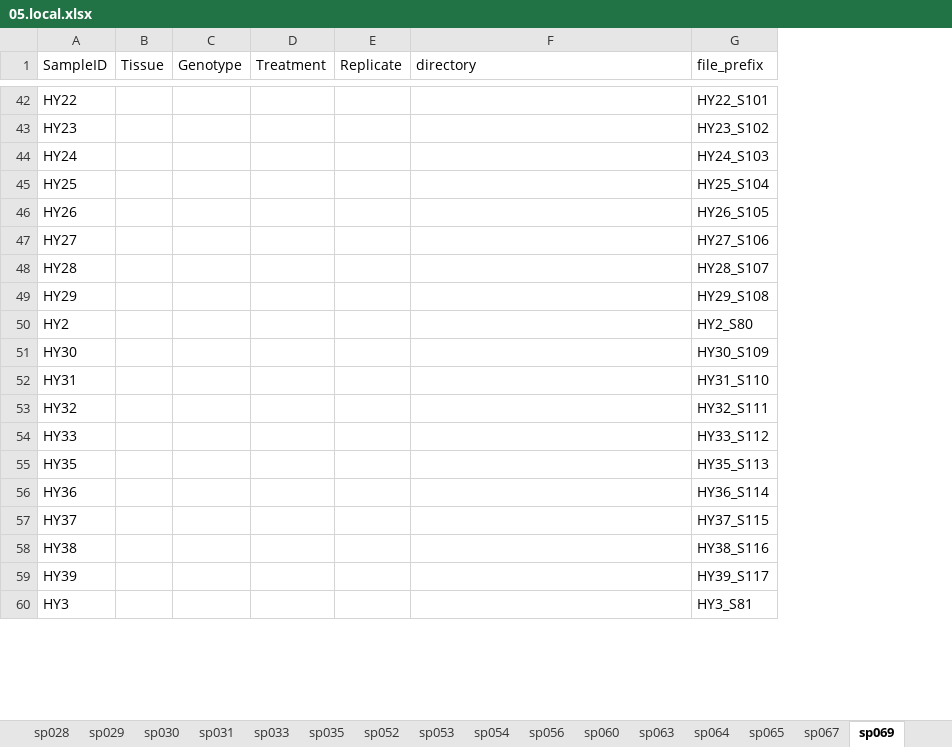
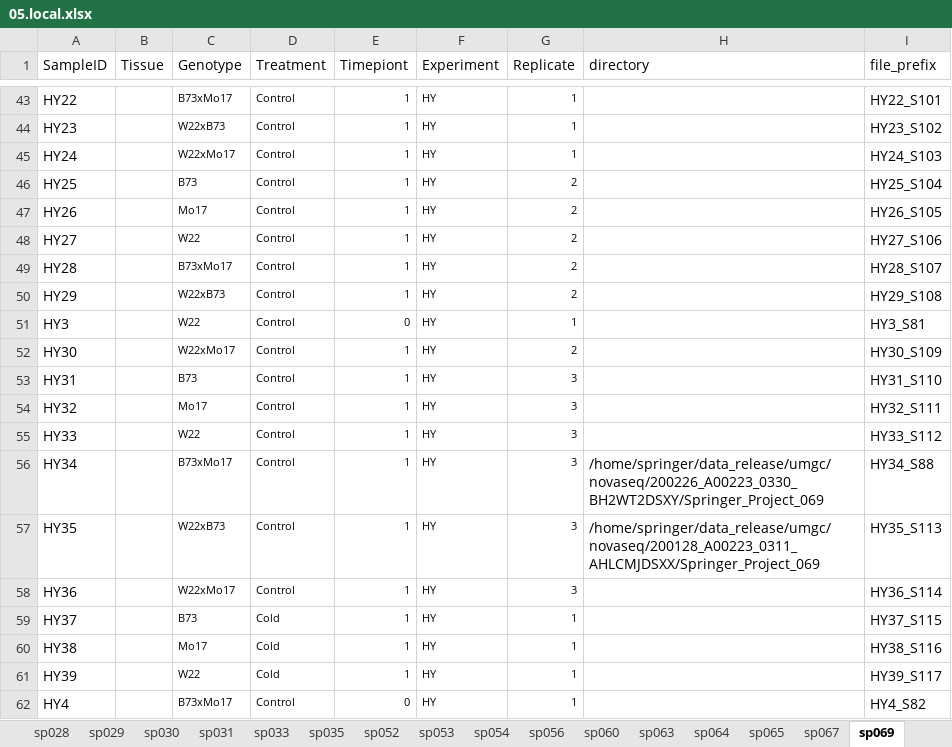
Before and after one commit to orionzhou/barn, an Excel workbook: data/05.local.xlsx, sheet sp069, drawn as a sheet; only a part is shown, gaps mark what is left out; values as stored, in another font and other column widths than the file's, no borders; removed rows and columns are numbered as before the commit, all else as after; the diff covers the shown part only; the diff names each change by its address in the sheet, - before the commit and + after, or states it on an @@ line.

```diff
--- a/data/05.local.xlsx (sheet sp069)
+++ b/data/05.local.xlsx (sheet sp069)
+column E (Timepiont), rows 43-50: all 1; rows 52-55: all 1; rows 57-61: all 1
+column F (Experiment), rows 43-50: all HY; rows 52-55: all HY; rows 57-61: all HY
-C43 (Genotype): (empty)
+C43 (Genotype): B73xMo17
-D43:D50 (Treatment): (empty)
+D43:D50 (Treatment): Control
-G43:G45 (Replicate): (empty)
+G43:G45 (Replicate): 1
-C44 (Genotype): (empty)
+C44 (Genotype): W22xB73
-C45 (Genotype): (empty)
+C45 (Genotype): W22xMo17
-C46 (Genotype): (empty)
+C46 (Genotype): B73
-G46:G50 (Replicate): (empty)
+G46:G50 (Replicate): 2
-C47 (Genotype): (empty)
+C47 (Genotype): Mo17
-C48 (Genotype): (empty)
+C48 (Genotype): W22
-C49 (Genotype): (empty)
+C49 (Genotype): B73xMo17
-C50 (Genotype): (empty)
+C50 (Genotype): W22xB73
-row 50: HY2 |  |  |  |  |  | HY2_S80
+row 51: HY3 |  | W22 | Control | 0 | HY | 1 |  | HY3_S81
-C52 (Genotype): (empty)
+C52 (Genotype): W22xMo17
-D52:D55 (Treatment): (empty)
+D52:D55 (Treatment): Control
-G52 (Replicate): (empty)
+G52 (Replicate): 2
-C53 (Genotype): (empty)
+C53 (Genotype): B73
-G53:G55 (Replicate): (empty)
+G53:G55 (Replicate): 3
-C54 (Genotype): (empty)
+C54 (Genotype): Mo17
-C55 (Genotype): (empty)
+C55 (Genotype): W22
+row 56: HY34 |  | B73xMo17 | Control | 1 | HY | 3 | /home/springer/data_release/umgc/novaseq/200226_A00223_0330_BH2WT2DSXY/Springer_Project_069 | HY34_S88
-C57 (Genotype): (empty)
+C57 (Genotype): W22xB73
-D57:D58 (Treatment): (empty)
+D57:D58 (Treatment): Control
-G57:G58 (Replicate): (empty)
+G57:G58 (Replicate): 3
-H57 (directory): (empty)
+H57 (directory): /home/springer/data_release/umgc/novaseq/200128_A00223_0311_AHLCMJDSXX/Springer_Project_069
-C58 (Genotype): (empty)
+C58 (Genotype): W22xMo17
-C59 (Genotype): (empty)
+C59 (Genotype): B73
-D59:D61 (Treatment): (empty)
+D59:D61 (Treatment): Cold
-G59:G61 (Replicate): (empty)
+G59:G61 (Replicate): 1
-C60 (Genotype): (empty)
+C60 (Genotype): Mo17
-C61 (Genotype): (empty)
+C61 (Genotype): W22
-row 60: HY3 |  |  |  |  |  | HY3_S81
+row 62: HY4 |  | B73xMo17 | Control | 0 | HY | 1 |  | HY4_S82
```
Also changed, not shown: 26 added rows, 27 removed rows, 736 edited cells and cell formats elsewhere in this sheet, 2 other files.
